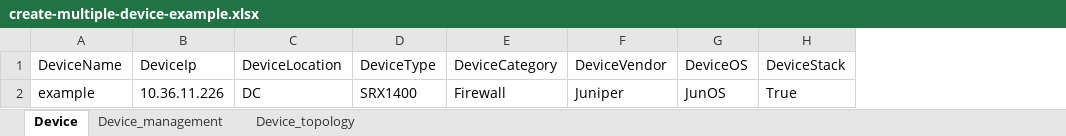
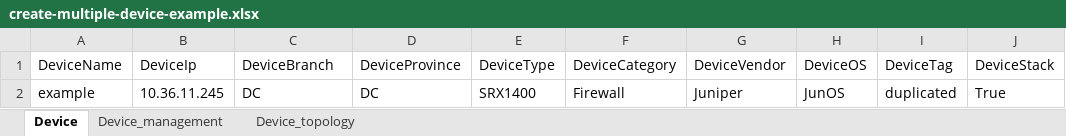
Before and after one commit to duanbm1911/icms, an Excel workbook: media/inventory/create-multiple-device-example.xlsx, sheet Device, drawn as a sheet; only a part is shown; values as stored, in another font and other column widths than the file's, no borders; the diff names each change by its address in the sheet, - before the commit and + after, or states it on an @@ line.

```diff
--- a/media/inventory/create-multiple-device-example.xlsx (sheet Device)
+++ b/media/inventory/create-multiple-device-example.xlsx (sheet Device)
+column D (DeviceProvince), row 2: DC
+column I (DeviceTag), row 2: duplicated
-C1: DeviceLocation
+C1: DeviceBranch
-B2 (DeviceIp): 10.36.11.226
+B2 (DeviceIp): 10.36.11.245
```
Also changed, not shown: 1 other file.
